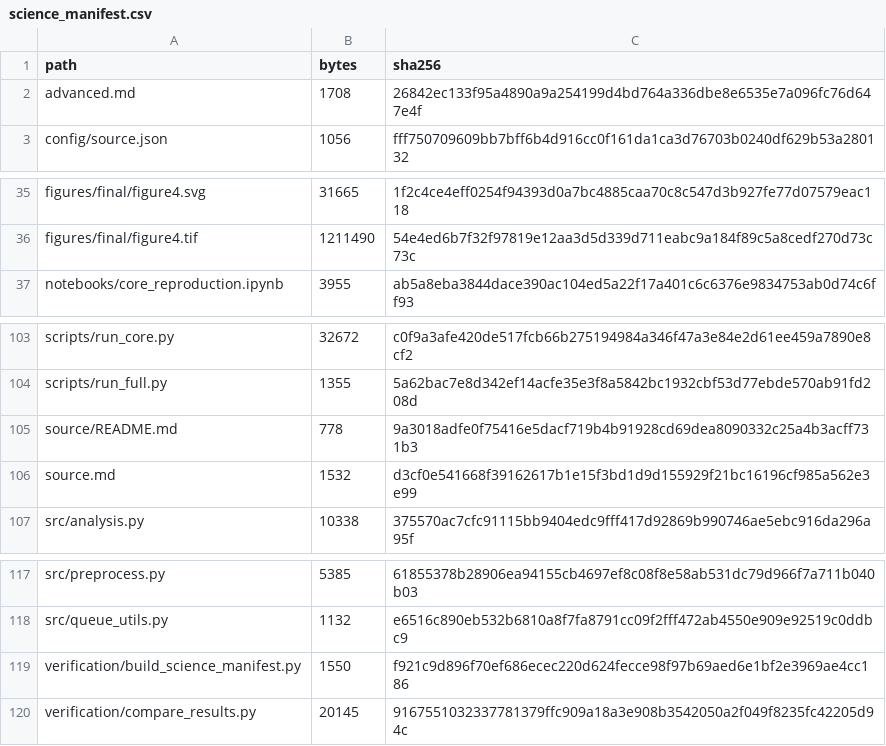
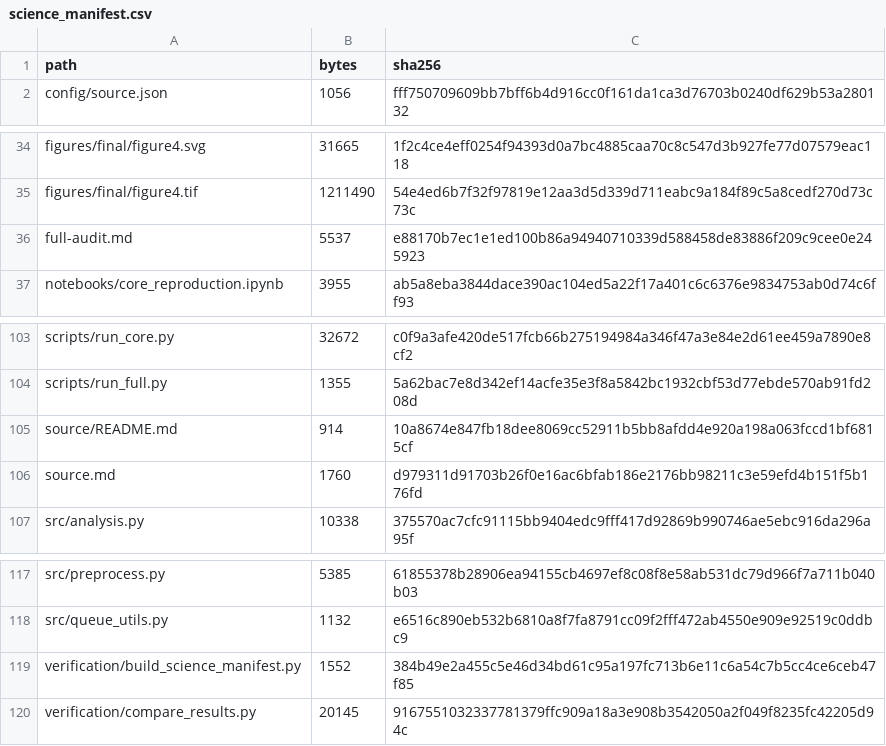
Before and after one commit to evidenceworks/amendment-history-monitoring, a CSV file: verification/science_manifest.csv, drawn as a sheet; only a part is shown, gaps mark what is left out.

```diff
--- a/verification/science_manifest.csv
+++ b/verification/science_manifest.csv
@@ -1,3 +1,2 @@
 path,bytes,sha256
-advanced.md,1708,26842ec133f95a4890a9a254199d4bd764a336dbe8e6535e7a096fc76d647e4f
 config/source.json,1056,fff750709609bb7bff6b4d916cc0f161da1ca3d76703b0240df629b53a280132
@@ -36,2 +35,3 @@ figures/final/figure4.svg,31665,1f2c4ce4eff0254f94393d0a7bc4885caa70c8c547d3b927
 figures/final/figure4.tif,1211490,54e4ed6b7f32f97819e12aa3d5d339d711eabc9a184f89c5a8cedf270d73c73c
+full-audit.md,5537,e88170b7ec1e1ed100b86a94940710339d588458de83886f209c9cee0e245923
 notebooks/core_reproduction.ipynb,3955,ab5a8eba3844dace390ac104ed5a22f17a401c6c6376e9834753ab0d74c6ff93
@@ -104,4 +104,4 @@ scripts/run_core.py,32672,c0f9a3afe420de517fcb66b275194984a346f47a3e84e2d61ee459
 scripts/run_full.py,1355,5a62bac7e8d342ef14acfe35e3f8a5842bc1932cbf53d77ebde570ab91fd208d
-source/README.md,778,9a3018adfe0f75416e5dacf719b4b91928cd69dea8090332c25a4b3acff731b3
-source.md,1532,d3cf0e541668f39162617b1e15f3bd1d9d155929f21bc16196cf985a562e3e99
+source/README.md,914,10a8674e847fb18dee8069cc52911b5bb8afdd4e920a198a063fccd1bf6815cf
+source.md,1760,d979311d91703b26f0e16ac6bfab186e2176bb98211c3e59efd4b151f5b176fd
 src/analysis.py,10338,375570ac7cfc91115bb9404edc9fff417d92869b990746ae5ebc916da296a95f
@@ -118,3 +118,3 @@ src/preprocess.py,5385,61855378b28906ea94155cb4697ef8c08f8e58ab531dc79d966f7a711
 src/queue_utils.py,1132,e6516c890eb532b6810a8f7fa8791cc09f2fff472ab4550e909e92519c0ddbc9
-verification/build_science_manifest.py,1550,f921c9d896f70ef686ecec220d624fecce98f97b69aed6e1bf2e3969ae4cc186
+verification/build_science_manifest.py,1552,384b49e2a455c5e46d34bd61c95a197fc713b6e11c6a54c7b5cc4ce6ceb47f85
 verification/compare_results.py,20145,9167551032337781379ffc909a18a3e908b3542050a2f049f8235fc42205d94c
```
Also changed, not shown: verification/release_manifest.csv, 6 other files.
